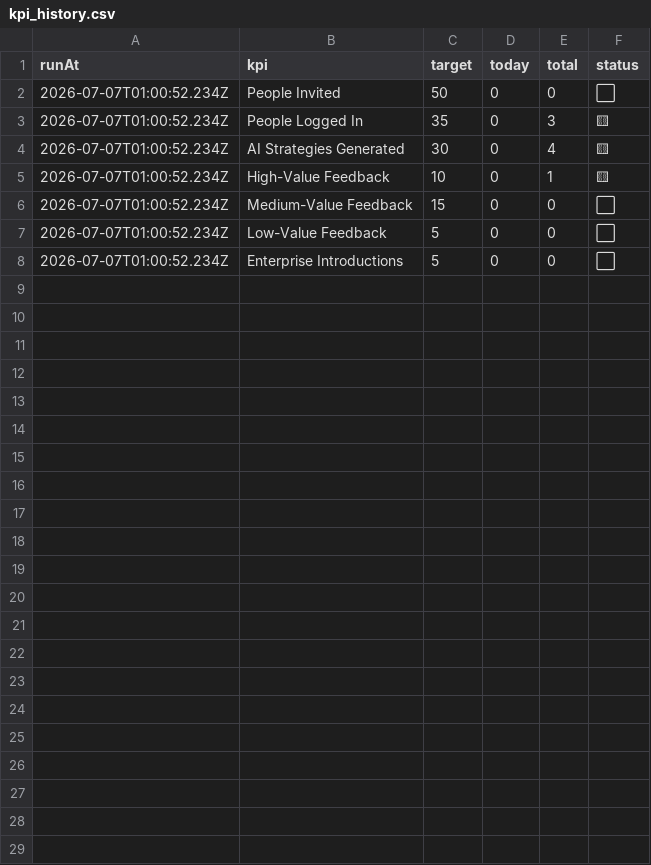
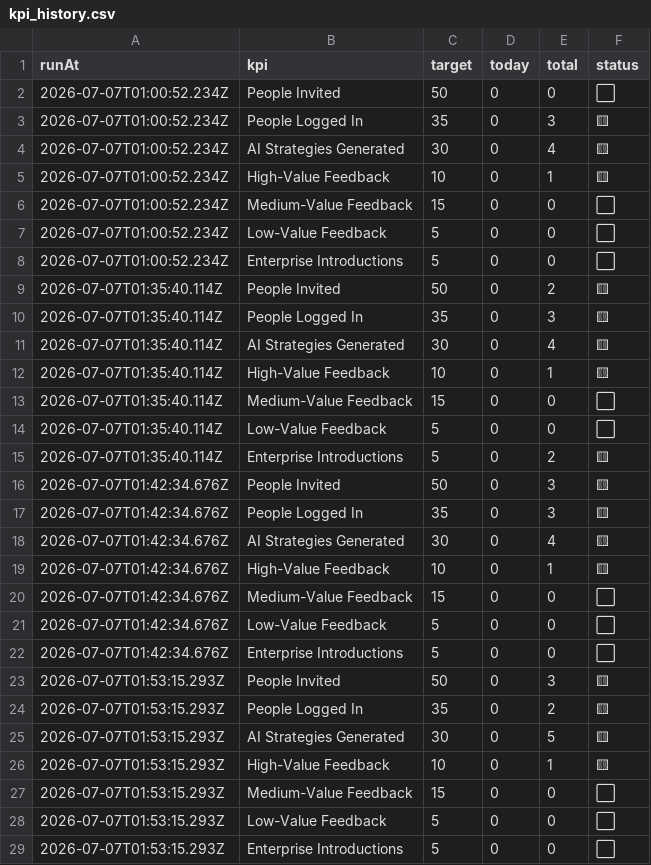
Before and after one commit to TrueNidaGitCode/soorgaai-transformation, a CSV file: reports/kpi_history.csv, drawn as a sheet.

```diff
--- a/reports/kpi_history.csv
+++ b/reports/kpi_history.csv
@@ -8 +8,22 @@ runAt,kpi,target,today,total,status
 2026-07-07T01:00:52.234Z,Enterprise Introductions,5,0,0,⬜
+2026-07-07T01:35:40.114Z,People Invited,50,0,2,🟨
+2026-07-07T01:35:40.114Z,People Logged In,35,0,3,🟨
+2026-07-07T01:35:40.114Z,AI Strategies Generated,30,0,4,🟨
+2026-07-07T01:35:40.114Z,High-Value Feedback,10,0,1,🟨
+2026-07-07T01:35:40.114Z,Medium-Value Feedback,15,0,0,⬜
+2026-07-07T01:35:40.114Z,Low-Value Feedback,5,0,0,⬜
+2026-07-07T01:35:40.114Z,Enterprise Introductions,5,0,2,🟨
+2026-07-07T01:42:34.676Z,People Invited,50,0,3,🟨
+2026-07-07T01:42:34.676Z,People Logged In,35,0,3,🟨
+2026-07-07T01:42:34.676Z,AI Strategies Generated,30,0,4,🟨
+2026-07-07T01:42:34.676Z,High-Value Feedback,10,0,1,🟨
+2026-07-07T01:42:34.676Z,Medium-Value Feedback,15,0,0,⬜
+2026-07-07T01:42:34.676Z,Low-Value Feedback,5,0,0,⬜
+2026-07-07T01:42:34.676Z,Enterprise Introductions,5,0,0,⬜
+2026-07-07T01:53:15.293Z,People Invited,50,0,3,🟨
+2026-07-07T01:53:15.293Z,People Logged In,35,0,2,🟨
+2026-07-07T01:53:15.293Z,AI Strategies Generated,30,0,5,🟨
+2026-07-07T01:53:15.293Z,High-Value Feedback,10,0,1,🟨
+2026-07-07T01:53:15.293Z,Medium-Value Feedback,15,0,0,⬜
+2026-07-07T01:53:15.293Z,Low-Value Feedback,5,0,0,⬜
+2026-07-07T01:53:15.293Z,Enterprise Introductions,5,0,0,⬜
```
Also changed, not shown: 3 other files.
